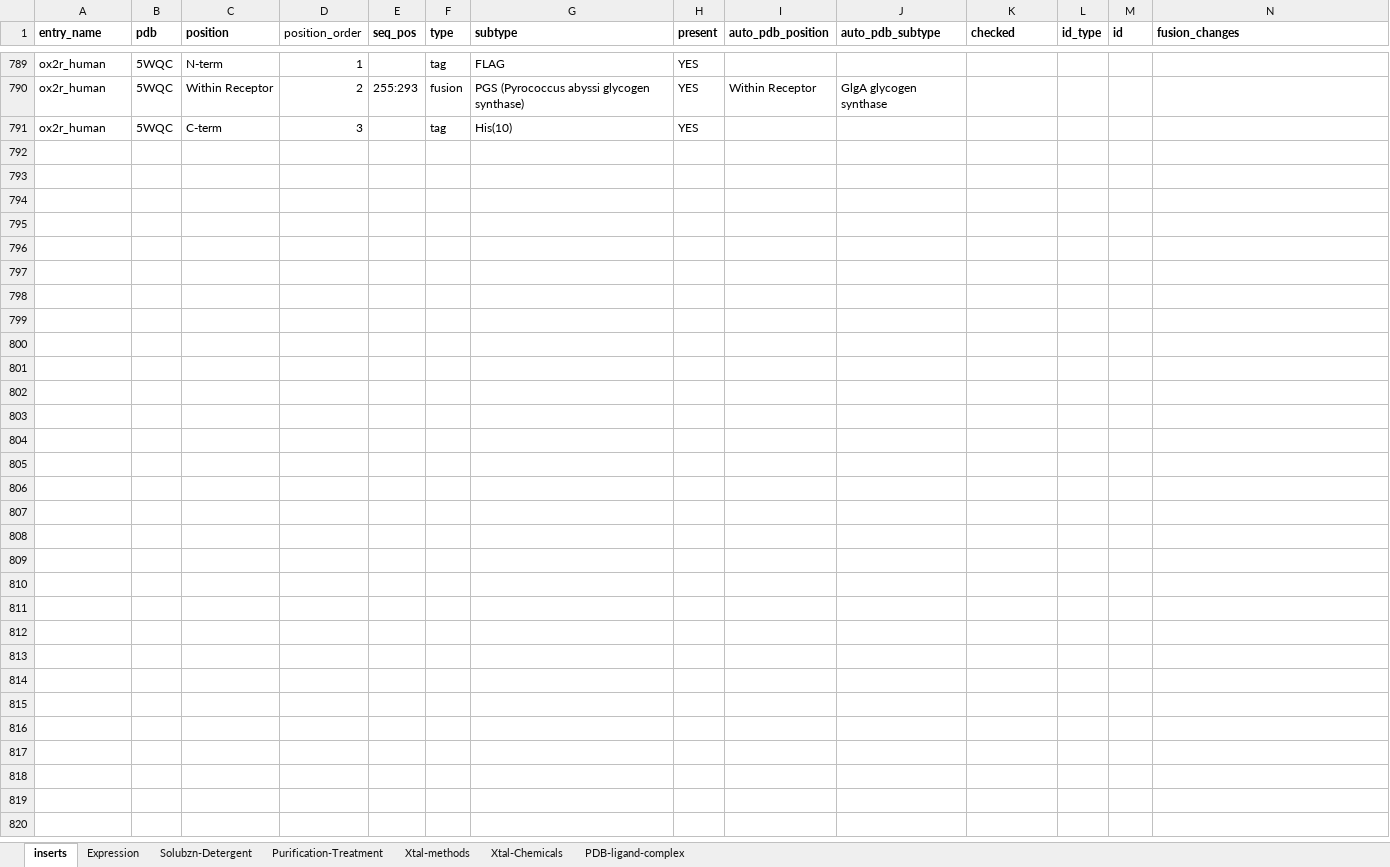
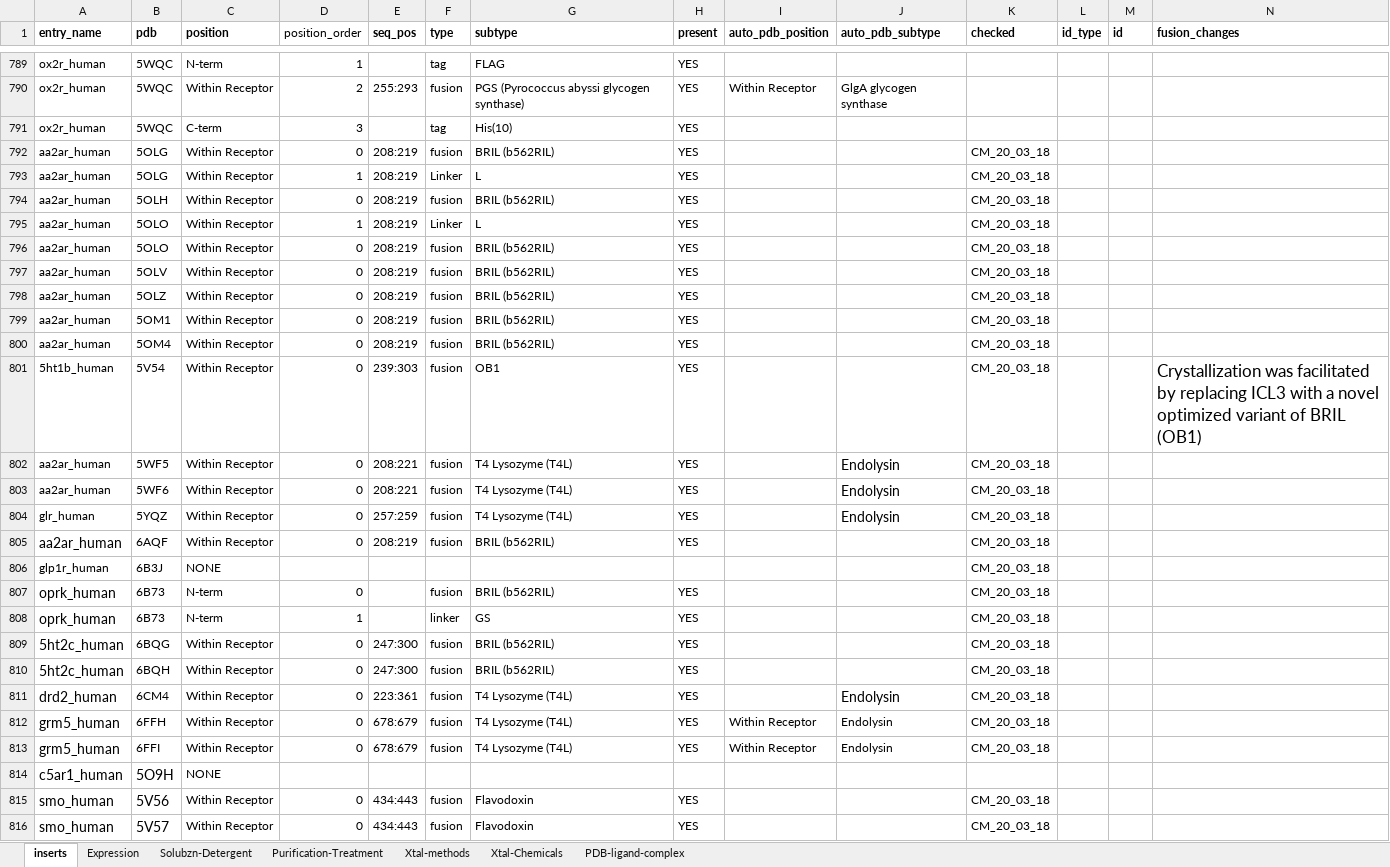
Before and after one commit to protwis/gpcrdb_data, an Excel workbook: structure_data/construct_data/construct_annotations.xlsx, sheet inserts, drawn as a sheet; only a part is shown, gaps mark what is left out; values as stored, in another font and other column widths than the file's, no borders; rows hold the shown columns only; the diff names each change by its address in the sheet, - before the commit and + after, or states it on an @@ line.

Commit message:
Construct annotations

```diff
--- a/structure_data/construct_data/construct_annotations.xlsx (sheet inserts)
+++ b/structure_data/construct_data/construct_annotations.xlsx (sheet inserts)
+row 792: aa2ar_human | 5OLG | Within Receptor | 0 | 208:219 | fusion | BRIL (b562RIL) | YES |  |  | CM_20_03_18
+row 793: aa2ar_human | 5OLG | Within Receptor | 1 | 208:219 | Linker | L | YES |  |  | CM_20_03_18
+row 794: aa2ar_human | 5OLH | Within Receptor | 0 | 208:219 | fusion | BRIL (b562RIL) | YES |  |  | CM_20_03_18
+row 795: aa2ar_human | 5OLO | Within Receptor | 1 | 208:219 | Linker | L | YES |  |  | CM_20_03_18
+row 796: aa2ar_human | 5OLO | Within Receptor | 0 | 208:219 | fusion | BRIL (b562RIL) | YES |  |  | CM_20_03_18
+row 797: aa2ar_human | 5OLV | Within Receptor | 0 | 208:219 | fusion | BRIL (b562RIL) | YES |  |  | CM_20_03_18
+row 798: aa2ar_human | 5OLZ | Within Receptor | 0 | 208:219 | fusion | BRIL (b562RIL) | YES |  |  | CM_20_03_18
+row 799: aa2ar_human | 5OM1 | Within Receptor | 0 | 208:219 | fusion | BRIL (b562RIL) | YES |  |  | CM_20_03_18
+row 800: aa2ar_human | 5OM4 | Within Receptor | 0 | 208:219 | fusion | BRIL (b562RIL) | YES |  |  | CM_20_03_18
+row 801: 5ht1b_human | 5V54 | Within Receptor | 0 | 239:303 | fusion | OB1 | YES |  |  | CM_20_03_18 |  |  | Crystallization was facilitated by replacing ICL3 with a novel optimized variant of BRIL (OB1)
+row 802: aa2ar_human | 5WF5 | Within Receptor | 0 | 208:221 | fusion | T4 Lysozyme (T4L) | YES |  | Endolysin | CM_20_03_18
+row 803: aa2ar_human | 5WF6 | Within Receptor | 0 | 208:221 | fusion | T4 Lysozyme (T4L) | YES |  | Endolysin | CM_20_03_18
+row 804: glr_human | 5YQZ | Within Receptor | 0 | 257:259 | fusion | T4 Lysozyme (T4L) | YES |  | Endolysin | CM_20_03_18
+row 805: aa2ar_human | 6AQF | Within Receptor | 0 | 208:219 | fusion | BRIL (b562RIL) | YES |  |  | CM_20_03_18
+row 806: glp1r_human | 6B3J | NONE |  |  |  |  |  |  |  | CM_20_03_18
+row 807: oprk_human | 6B73 | N-term | 0 |  | fusion | BRIL (b562RIL) | YES |  |  | CM_20_03_18
+row 808: oprk_human | 6B73 | N-term | 1 |  | linker | GS | YES |  |  | CM_20_03_18
+row 809: 5ht2c_human | 6BQG | Within Receptor | 0 | 247:300 | fusion | BRIL (b562RIL) | YES |  |  | CM_20_03_18
+row 810: 5ht2c_human | 6BQH | Within Receptor | 0 | 247:300 | fusion | BRIL (b562RIL) | YES |  |  | CM_20_03_18
+row 811: drd2_human | 6CM4 | Within Receptor | 0 | 223:361 | fusion | T4 Lysozyme (T4L) | YES |  | Endolysin | CM_20_03_18
+row 812: grm5_human | 6FFH | Within Receptor | 0 | 678:679 | fusion | T4 Lysozyme (T4L) | YES | Within Receptor | Endolysin | CM_20_03_18
+row 813: grm5_human | 6FFI | Within Receptor | 0 | 678:679 | fusion | T4 Lysozyme (T4L) | YES | Within Receptor | Endolysin | CM_20_03_18
+row 814: c5ar1_human | 5O9H | NONE
+row 815: smo_human | 5V56 | Within Receptor | 0 | 434:443 | fusion | Flavodoxin | YES |  |  | CM_20_03_18
+row 816: smo_human | 5V57 | Within Receptor | 0 | 434:443 | fusion | Flavodoxin | YES |  |  | CM_20_03_18
```
